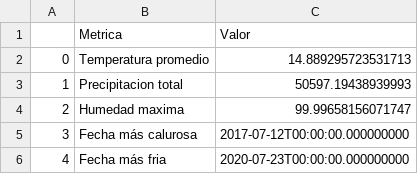
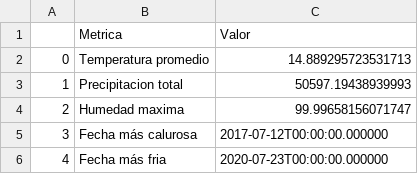
Before and after one commit to IsmaelBF/Portafolio-Python, a CSV file: Proyectos/resultados analisis meteorologicos.csv, drawn as a sheet.

Commit message:
vf dia8 excel

```diff
--- a/Proyectos/resultados analisis meteorologicos.csv
+++ b/Proyectos/resultados analisis meteorologicos.csv
@@ -4,3 +4,3 @@
 2,Humedad maxima,99.99658156071747
-3,Fecha más calurosa,2017-07-12T00:00:00.000000000
-4,Fecha más fria,2020-07-23T00:00:00.000000000
+3,Fecha más calurosa,2017-07-12T00:00:00.000000
+4,Fecha más fria,2020-07-23T00:00:00.000000
```
